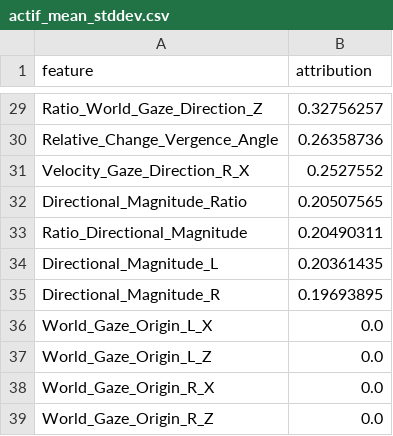
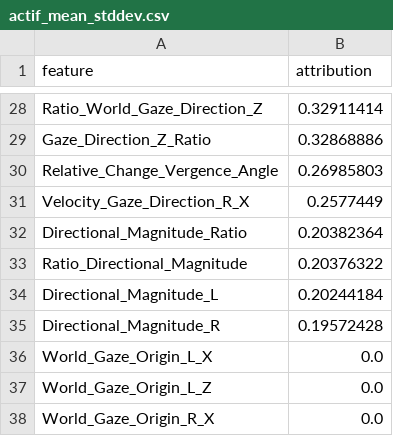
Before and after one commit to benedikt-hosp/actif, a CSV file: ACTIF/results/Foval/robustvision/FeaturesRankings_Creation/actif_mean_stddev.csv, drawn as a sheet; only a part is shown, gaps mark what is left out; the shorter side is filled out with more unchanged rows; addresses are those after the commit; the diff covers the shown part only; the diff names each change by its address in the sheet, - before the commit and + after, or states it on an @@ line.

```diff
--- a/ACTIF/results/Foval/robustvision/FeaturesRankings_Creation/actif_mean_stddev.csv
+++ b/ACTIF/results/Foval/robustvision/FeaturesRankings_Creation/actif_mean_stddev.csv
-B28 (attribution): 0.32756257
+B28 (attribution): 0.32911414
+row 29: Gaze_Direction_Z_Ratio | 0.32868886
-B30 (attribution): 0.26358736
+B30 (attribution): 0.26985803
-B31 (attribution): 0.2527552
+B31 (attribution): 0.2577449
-B32 (attribution): 0.20507565
+B32 (attribution): 0.20382364
-B33 (attribution): 0.20490311
+B33 (attribution): 0.20376322
-B34 (attribution): 0.20361435
+B34 (attribution): 0.20244184
-B35 (attribution): 0.19693895
+B35 (attribution): 0.19572428
```
Also changed, not shown: 6 added rows, 7 removed rows and 20 edited cells elsewhere in this file, ACTIF/results/Foval/robustvision/FeaturesRankings_Creation/actif_mean.csv, ACTIF/results/Foval/robustvision/FeaturesRankings_Creation/method_execution_times.csv, 35 other files.
